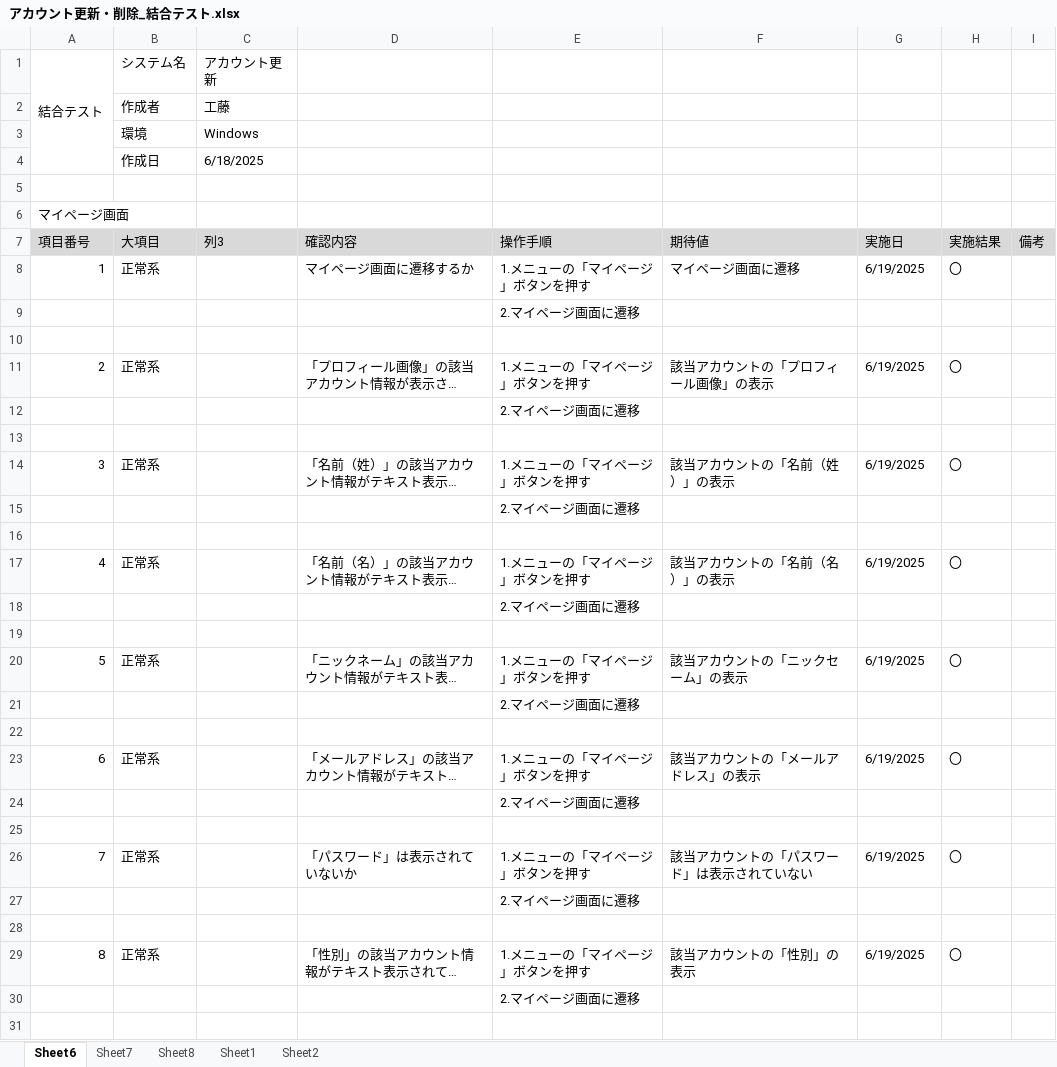
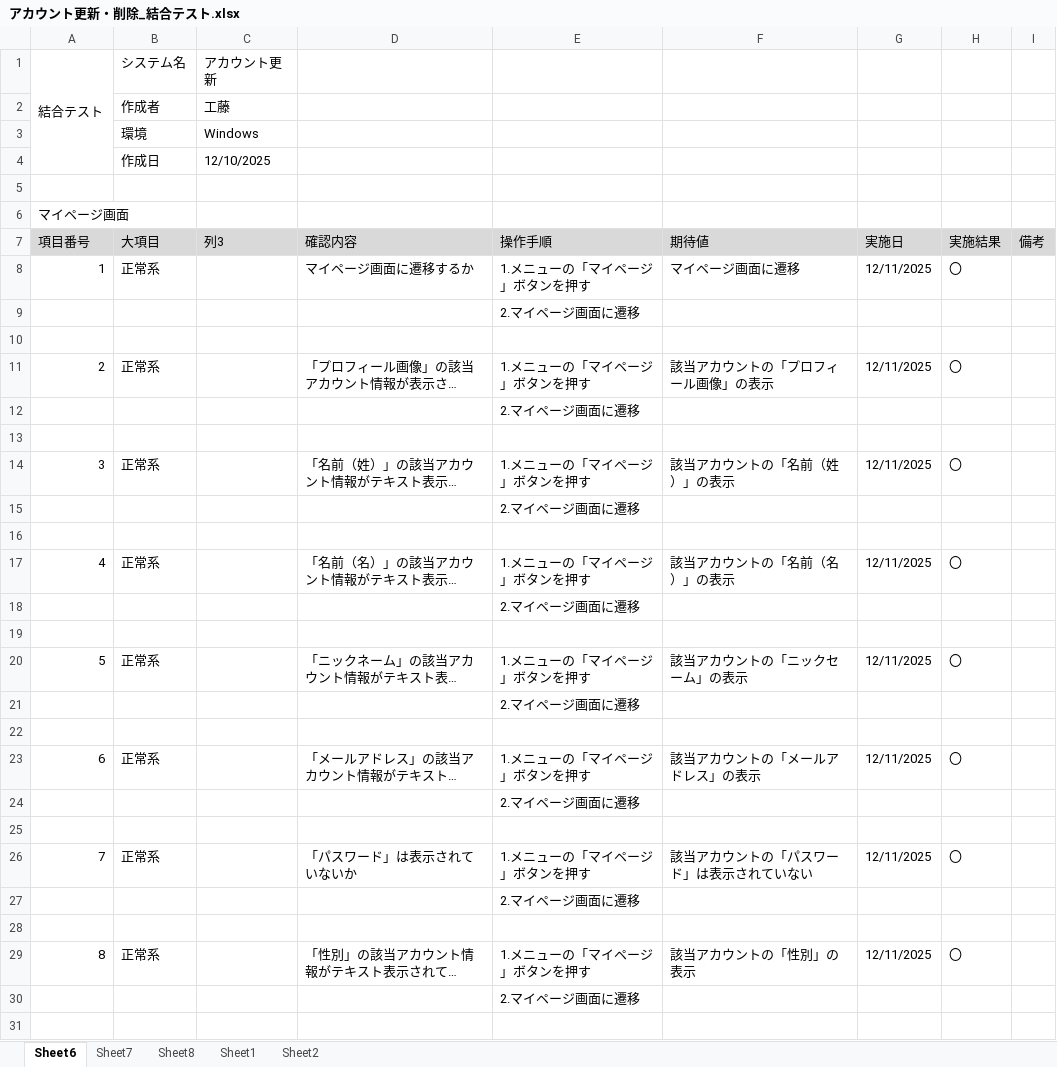
Before and after one commit to KeinF0rest/ketugou-test, an Excel workbook: アカウント更新・削除_結合テスト.xlsx, sheet Sheet6, drawn as a sheet; only a part is shown; long unchanged cells end in …; values as stored, in another font and other column widths than the file's, no borders; table styles not drawn; the diff covers the shown part only; the diff names each change by its address in the sheet, - before the commit and + after, or states it on an @@ line.

```diff
--- a/アカウント更新・削除_結合テスト.xlsx (sheet Sheet6)
+++ b/アカウント更新・削除_結合テスト.xlsx (sheet Sheet6)
-C4 (列3): 6/18/2025
+C4 (列3): 12/10/2025
-G8 (実施日): 6/19/2025
+G8 (実施日): 12/11/2025
-G11 (実施日): 6/19/2025
+G11 (実施日): 12/11/2025
-G14 (実施日): 6/19/2025
+G14 (実施日): 12/11/2025
-G17 (実施日): 6/19/2025
+G17 (実施日): 12/11/2025
-G20 (実施日): 6/19/2025
+G20 (実施日): 12/11/2025
-G23 (実施日): 6/19/2025
+G23 (実施日): 12/11/2025
-G26 (実施日): 6/19/2025
+G26 (実施日): 12/11/2025
-G29 (実施日): 6/19/2025
+G29 (実施日): 12/11/2025
```
Also changed, not shown: 10 added rows, 10 removed rows, 10 edited cells and cell formats elsewhere in this sheet, sheet Sheet1, sheet Sheet2, sheet Sheet7, sheet Sheet8.
